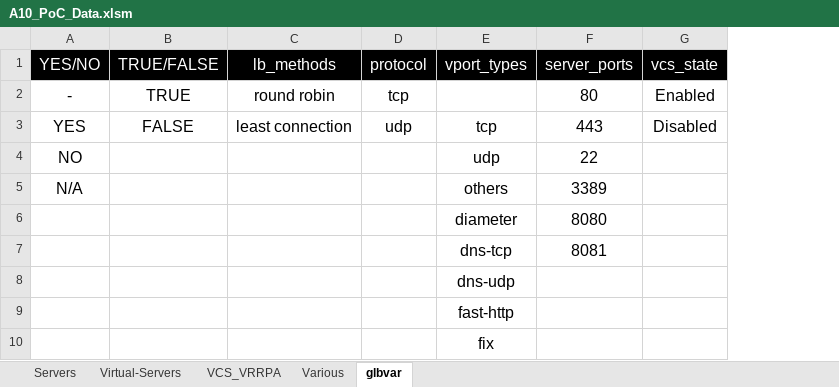
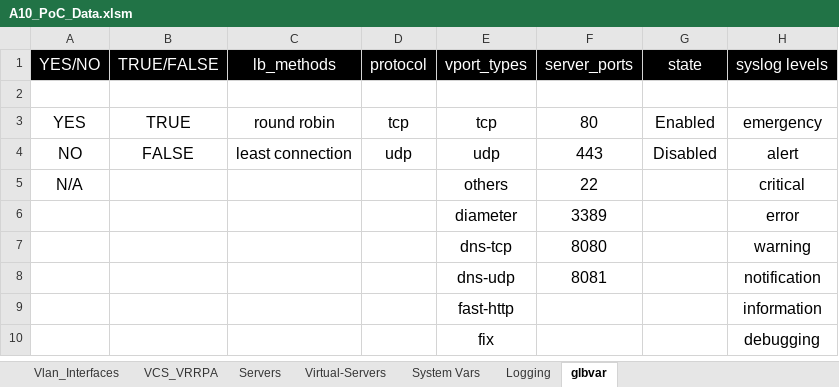
Before and after one commit to trjones841/A10-PoC-Automation, an Excel workbook: A10_PoC_Data.xlsm, sheet glbvar, drawn as a sheet; only a part is shown; values as stored, in another font and other column widths than the file's, no borders; charts and pictures not drawn; removed rows and columns are numbered as before the commit, all else as after; the diff names each change by its address in the sheet, - before the commit and + after, or states it on an @@ line.

```diff
--- a/A10_PoC_Data.xlsm (sheet glbvar)
+++ b/A10_PoC_Data.xlsm (sheet glbvar)
-sheet tab: Various
+sheet tab: System Vars
+sheet tab: Vlan_Interfaces
+sheet tab: Logging
@@ sheet tab order changed: Vlan_Interfaces | VCS_VRRPA | Servers | Virtual-Servers | System Vars | Logging | glbvar @@
+column H (syslog levels), rows 3-5: emergency | alert | critical; rows 7-10: warning | notification | information | debugging
-G1: vcs_state
+G1: state
+row 2: (empty)
-A3 (YES/NO): -
+A3 (YES/NO): YES
-E3 (vport_types): (empty)
+E3 (vport_types): tcp
-A4 (YES/NO): YES
+A4 (YES/NO): NO
-E4 (vport_types): tcp
+E4 (vport_types): udp
-row 4: NO |  |  |  | udp | 22
-F5 (server_ports): 3389
+F5 (server_ports): 22
+row 6:  |  |  |  | diameter | 3389 |  | error
-E7 (vport_types): diameter
+E7 (vport_types): dns-tcp
-E8 (vport_types): dns-tcp
+E8 (vport_types): dns-udp
-row 8:  |  |  |  | dns-udp
```
Also changed, not shown: sheet Virtual-Servers, sheet System Vars, sheet VCS_VRRPA, sheet Servers, charts or pictures, 4 other files.
